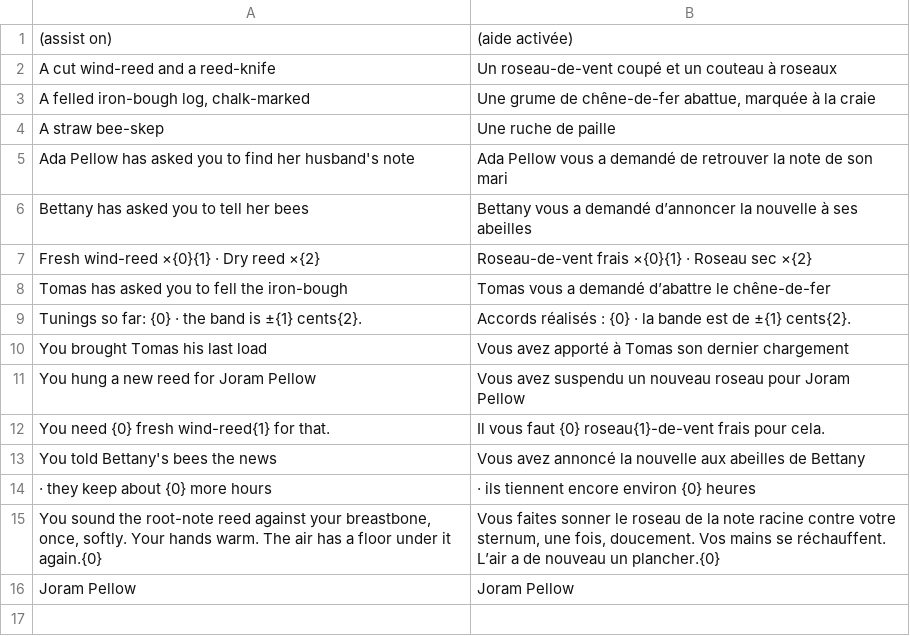
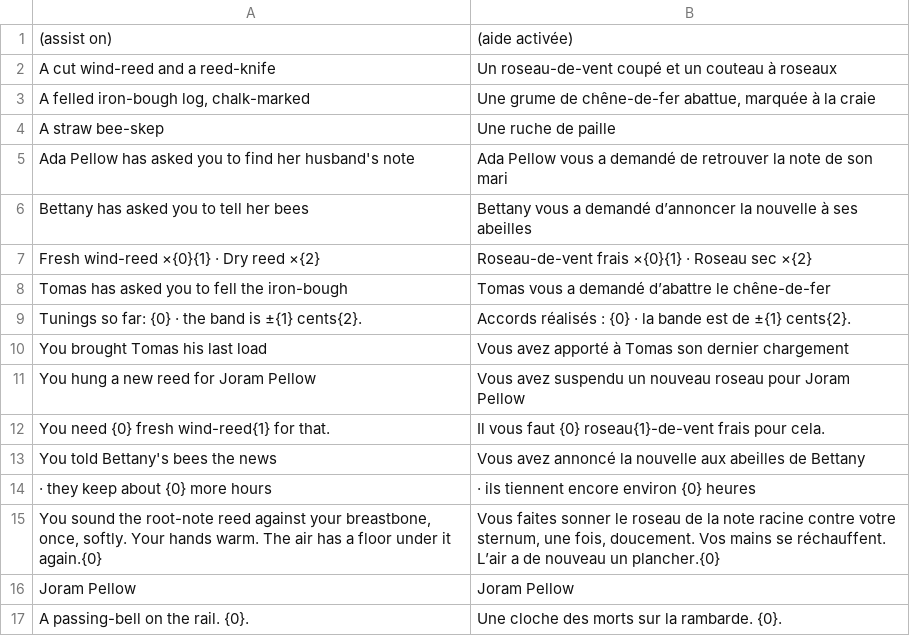
Before and after one commit to dribblejerp-KlunkDunker/echoes-of-the-shattered-octave, a TSV file: tools/i18n/p9-commander.tsv, drawn as a sheet.

```diff
--- a/tools/i18n/p9-commander.tsv
+++ b/tools/i18n/p9-commander.tsv
@@ -16 +16,2 @@ You sound the root-note reed against your breastbone, once, softly. Your hands w
 Joram Pellow	Joram Pellow
+A passing-bell on the rail. {0}.	Une cloche des morts sur la rambarde. {0}.
```
Also changed, not shown: 2 other files.
